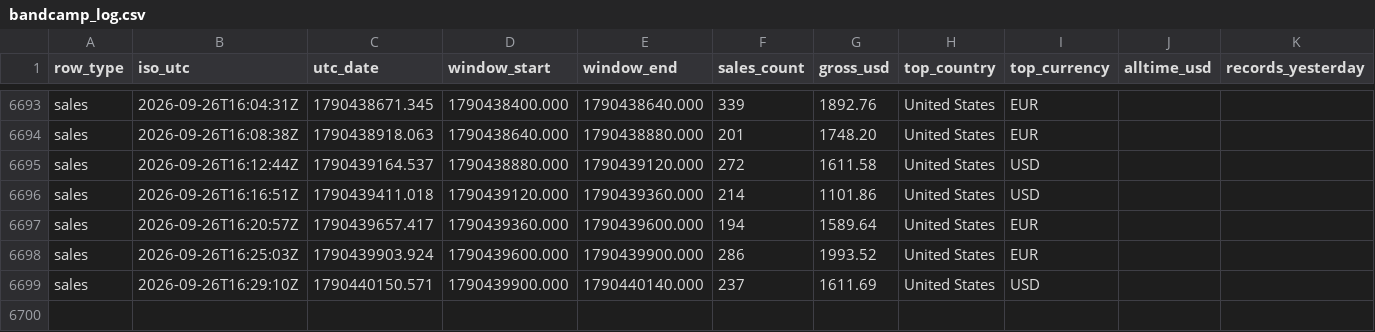
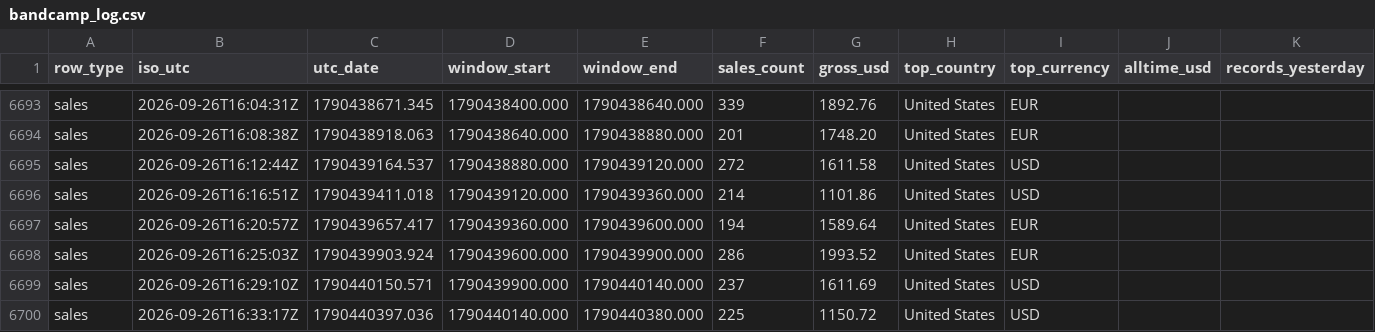
Before and after one commit to samwilco/bandcamp-revenue-tracker, a CSV file: data/bandcamp_log.csv, drawn as a sheet; only a part is shown, gaps mark what is left out; rows hold the shown columns only; the diff names each change by its address in the sheet, - before the commit and + after, or states it on an @@ line.

```diff
--- a/data/bandcamp_log.csv
+++ b/data/bandcamp_log.csv
+row 6700: sales | 2026-09-26T16:33:17Z | 1790440397.036 | 1790440140.000 | 1790440380.000 | 225 | 1150.72 | United States | USD
```
Also changed, not shown: 2 other files.
